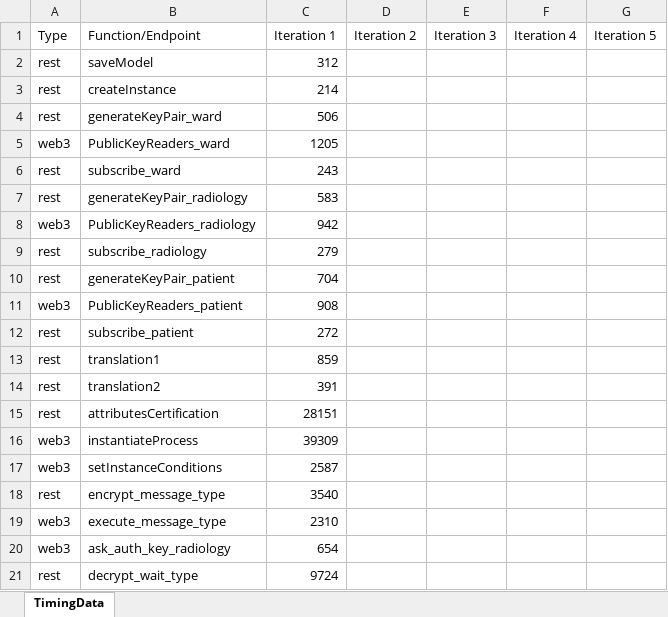
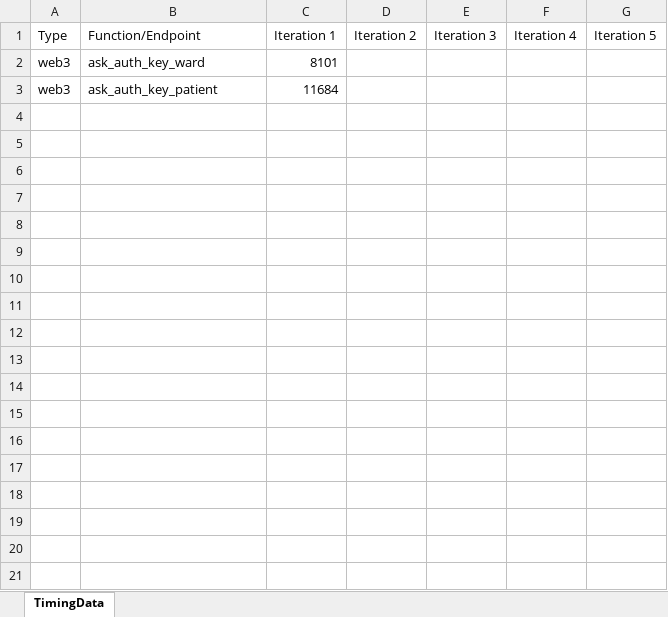
Before and after one commit to AlessandroMarcellettiUnicam1/Execution-script-REST-WEB3, an Excel workbook: timing_data.xlsx, sheet TimingData, drawn as a sheet; values as stored, in another font and other column widths than the file's, no borders; removed rows and columns are numbered as before the commit, all else as after; the diff names each change by its address in the sheet, - before the commit and + after, or states it on an @@ line.

```diff
--- a/timing_data.xlsx (sheet TimingData)
+++ b/timing_data.xlsx (sheet TimingData)
-row 2: rest | saveModel | 312
-row 3: rest | createInstance | 214
-row 4: rest | generateKeyPair_ward | 506
-row 5: web3 | PublicKeyReaders_ward | 1205
-row 6: rest | subscribe_ward | 243
-row 7: rest | generateKeyPair_radiology | 583
-row 8: web3 | PublicKeyReaders_radiology | 942
-row 9: rest | subscribe_radiology | 279
-row 10: rest | generateKeyPair_patient | 704
-row 11: web3 | PublicKeyReaders_patient | 908
-row 12: rest | subscribe_patient | 272
-row 13: rest | translation1 | 859
-row 14: rest | translation2 | 391
-row 15: rest | attributesCertification | 28151
-row 16: web3 | instantiateProcess | 39309
-row 17: web3 | setInstanceConditions | 2587
-row 18: rest | encrypt_message_type | 3540
-row 19: web3 | execute_message_type | 2310
-row 20: web3 | ask_auth_key_radiology | 654
-row 21: rest | decrypt_wait_type | 9724
+row 2: web3 | ask_auth_key_ward | 8101
+row 3: web3 | ask_auth_key_patient | 11684
```
Also changed, not shown: 9 other files.
